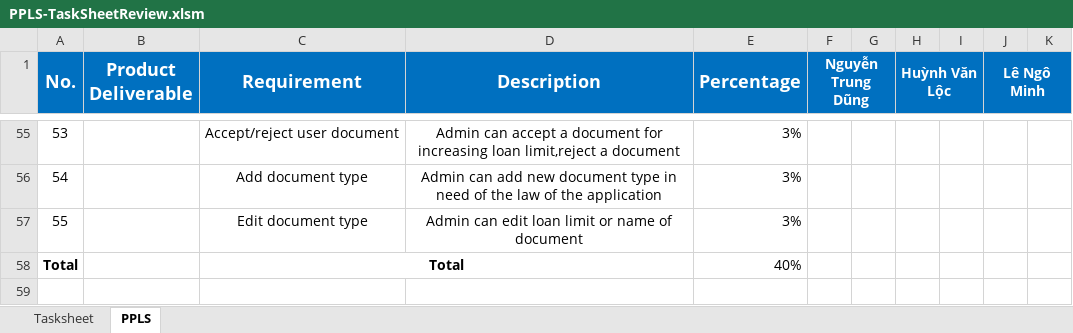
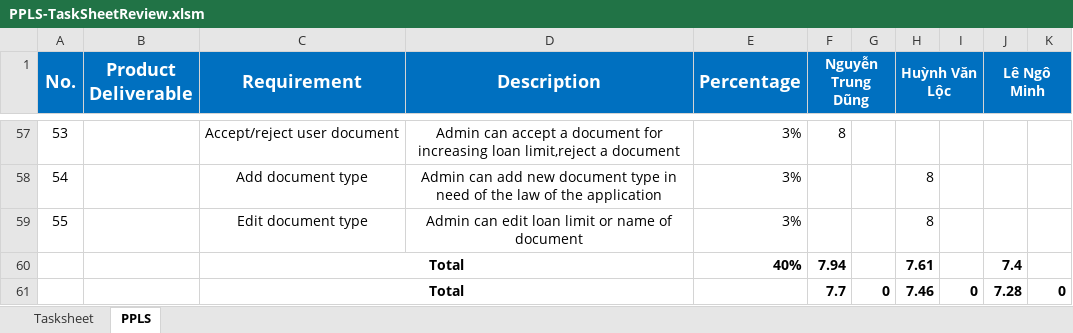
Before and after one commit to DungNT116/peer-to-peer-lending-system, an Excel workbook: doc/PPLS-TaskSheetReview.xlsm, sheet PPLS, drawn as a sheet; only a part is shown, gaps mark what is left out; values as stored, in another font and other column widths than the file's, no borders; addresses are those after the commit; the diff covers the shown part only; the diff names each change by its address in the sheet, - before the commit and + after, or states it on an @@ line.

```diff
--- a/doc/PPLS-TaskSheetReview.xlsm (sheet PPLS)
+++ b/doc/PPLS-TaskSheetReview.xlsm (sheet PPLS)
-F57 (Nguyễn Trung Dũng): (empty)
+F57 (Nguyễn Trung Dũng): 8
-H58:H59 (Huỳnh Văn Lộc): (empty)
+H58:H59 (Huỳnh Văn Lộc): 8
@@ column A (No.) renumbered in row 60 @@
-E60 bold: off
+E60 bold: on
-F60 (Nguyễn Trung Dũng): (empty)
+F60 (Nguyễn Trung Dũng): 7.94
-H60 (Huỳnh Văn Lộc): (empty)
+H60 (Huỳnh Văn Lộc): 7.61
-J60 (Lê Ngô Minh): (empty)
+J60 (Lê Ngô Minh): 7.4
+row 61:  |  | Total |  |  | 7.7 | 0 | 7.46 | 0 | 7.28 | 0
```
Also changed, not shown: 2 added rows and 73 edited cells elsewhere in this sheet, formulas that keep their value, 12 other files.
